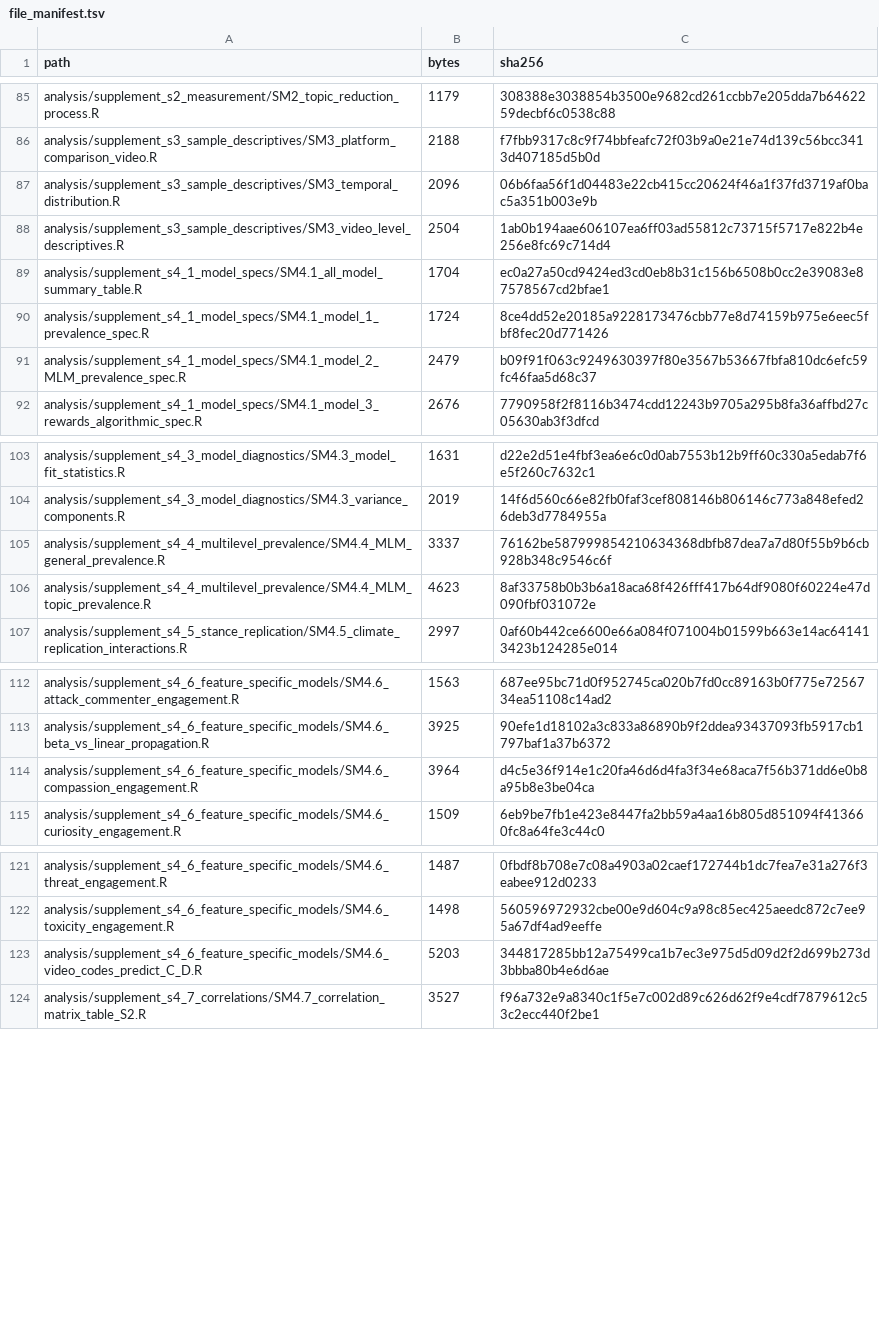
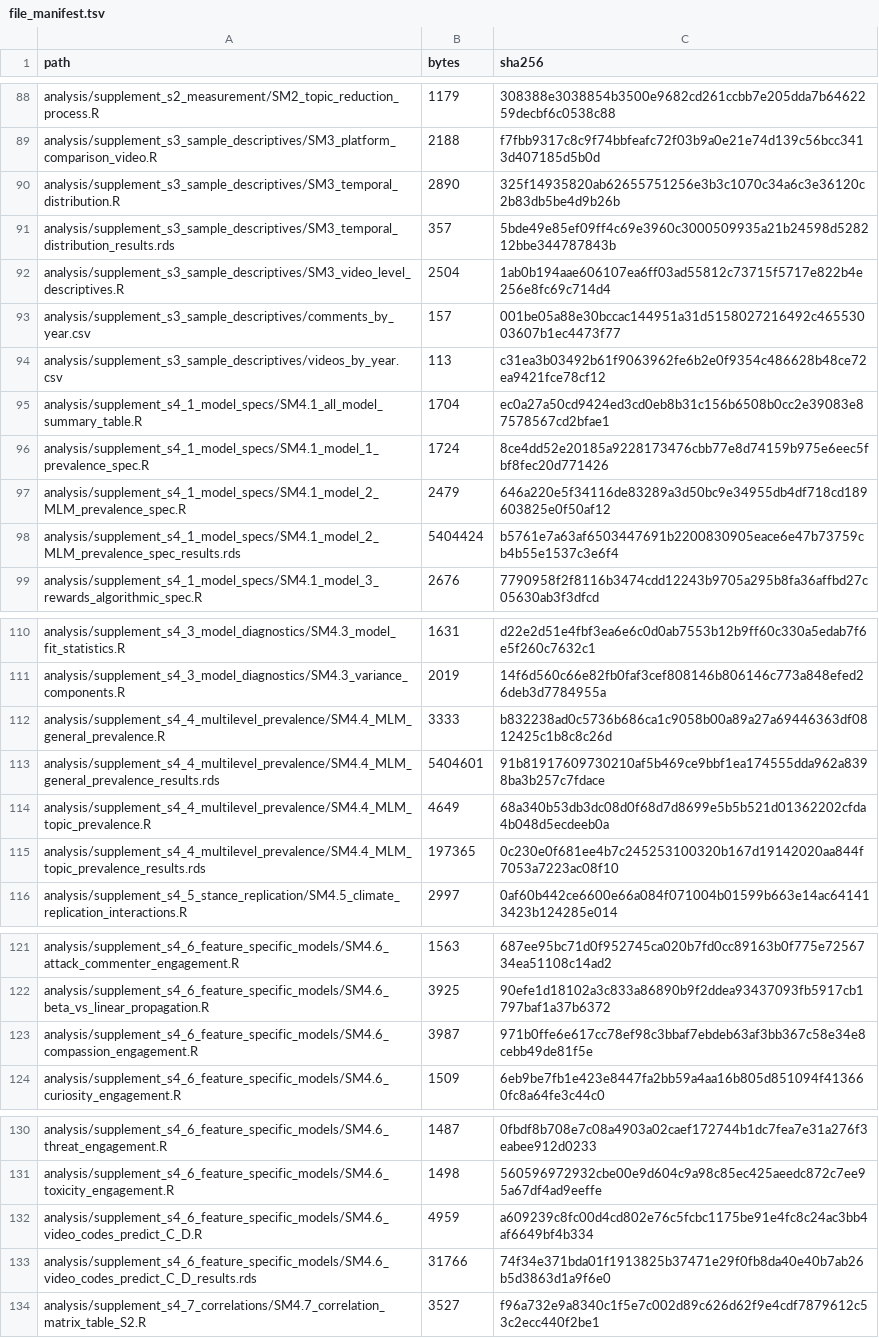
Before and after one commit to jedoriscar/osf_public_release_20260605, a TSV file: file_manifest.tsv, drawn as a sheet; only a part is shown, gaps mark what is left out; the diff covers the shown part only.

```diff
--- a/file_manifest.tsv
+++ b/file_manifest.tsv
@@ -86,7 +89,11 @@ analysis/supplement_s2_measurement/SM2_topic_reduction_process.R	1179	308388e303
 analysis/supplement_s3_sample_descriptives/SM3_platform_comparison_video.R	2188	f7fbb9317c8c9f74bbfeafc72f03b9a0e21e74d139c56bcc3413d407185d5b0d
-analysis/supplement_s3_sample_descriptives/SM3_temporal_distribution.R	2096	06b6faa56f1d04483e22cb415cc20624f46a1f37fd3719af0bac5a351b003e9b
+analysis/supplement_s3_sample_descriptives/SM3_temporal_distribution.R	2890	325f14935820ab62655751256e3b3c1070c34a6c3e36120c2b83db5be4d9b26b
+analysis/supplement_s3_sample_descriptives/SM3_temporal_distribution_results.rds	357	5bde49e85ef09ff4c69e3960c3000509935a21b24598d528212bbe344787843b
 analysis/supplement_s3_sample_descriptives/SM3_video_level_descriptives.R	2504	1ab0b194aae606107ea6ff03ad55812c73715f5717e822b4e256e8fc69c714d4
+analysis/supplement_s3_sample_descriptives/comments_by_year.csv	157	001be05a88e30bccac144951a31d5158027216492c46553003607b1ec4473f77
+analysis/supplement_s3_sample_descriptives/videos_by_year.csv	113	c31ea3b03492b61f9063962fe6b2e0f9354c486628b48ce72ea9421fce78cf12
 analysis/supplement_s4_1_model_specs/SM4.1_all_model_summary_table.R	1704	ec0a27a50cd9424ed3cd0eb8b31c156b6508b0cc2e39083e87578567cd2bfae1
 analysis/supplement_s4_1_model_specs/SM4.1_model_1_prevalence_spec.R	1724	8ce4dd52e20185a9228173476cbb77e8d74159b975e6eec5fbf8fec20d771426
-analysis/supplement_s4_1_model_specs/SM4.1_model_2_MLM_prevalence_spec.R	2479	b09f91f063c9249630397f80e3567b53667fbfa810dc6efc59fc46faa5d68c37
+analysis/supplement_s4_1_model_specs/SM4.1_model_2_MLM_prevalence_spec.R	2479	646a220e5f34116de83289a3d50bc9e34955db4df718cd189603825e0f50af12
+analysis/supplement_s4_1_model_specs/SM4.1_model_2_MLM_prevalence_spec_results.rds	5404424	b5761e7a63af6503447691b2200830905eace6e47b73759cb4b55e1537c3e6f4
 analysis/supplement_s4_1_model_specs/SM4.1_model_3_rewards_algorithmic_spec.R	2676	7790958f2f8116b3474cdd12243b9705a295b8fa36affbd27c05630ab3f3dfcd
@@ -104,4 +111,6 @@ analysis/supplement_s4_3_model_diagnostics/SM4.3_model_fit_statistics.R	1631	d22
 analysis/supplement_s4_3_model_diagnostics/SM4.3_variance_components.R	2019	14f6d560c66e82fb0faf3cef808146b806146c773a848efed26deb3d7784955a
-analysis/supplement_s4_4_multilevel_prevalence/SM4.4_MLM_general_prevalence.R	3337	76162be587999854210634368dbfb87dea7a7d80f55b9b6cb928b348c9546c6f
-analysis/supplement_s4_4_multilevel_prevalence/SM4.4_MLM_topic_prevalence.R	4623	8af33758b0b3b6a18aca68f426fff417b64df9080f60224e47d090fbf031072e
+analysis/supplement_s4_4_multilevel_prevalence/SM4.4_MLM_general_prevalence.R	3333	b832238ad0c5736b686ca1c9058b00a89a27a69446363df0812425c1b8c8c26d
+analysis/supplement_s4_4_multilevel_prevalence/SM4.4_MLM_general_prevalence_results.rds	5404601	91b81917609730210af5b469ce9bbf1ea174555dda962a8398ba3b257c7fdace
+analysis/supplement_s4_4_multilevel_prevalence/SM4.4_MLM_topic_prevalence.R	4649	68a340b53db3dc08d0f68d7d8699e5b5b521d01362202cfda4b048d5ecdeeb0a
+analysis/supplement_s4_4_multilevel_prevalence/SM4.4_MLM_topic_prevalence_results.rds	197365	0c230e0f681ee4b7c245253100320b167d19142020aa844f7053a7223ac08f10
 analysis/supplement_s4_5_stance_replication/SM4.5_climate_replication_interactions.R	2997	0af60b442ce6600e66a084f071004b01599b663e14ac641413423b124285e014
@@ -113,3 +122,3 @@ analysis/supplement_s4_6_feature_specific_models/SM4.6_attack_commenter_engageme
 analysis/supplement_s4_6_feature_specific_models/SM4.6_beta_vs_linear_propagation.R	3925	90efe1d18102a3c833a86890b9f2ddea93437093fb5917cb1797baf1a37b6372
-analysis/supplement_s4_6_feature_specific_models/SM4.6_compassion_engagement.R	3964	d4c5e36f914e1c20fa46d6d4fa3f34e68aca7f56b371dd6e0b8a95b8e3be04ca
+analysis/supplement_s4_6_feature_specific_models/SM4.6_compassion_engagement.R	3987	971b0ffe6e617cc78ef98c3bbaf7ebdeb63af3bb367c58e34e8cebb49de81f5e
 analysis/supplement_s4_6_feature_specific_models/SM4.6_curiosity_engagement.R	1509	6eb9be7fb1e423e8447fa2bb59a4aa16b805d851094f413660fc8a64fe3c44c0
@@ -122,3 +131,4 @@ analysis/supplement_s4_6_feature_specific_models/SM4.6_threat_engagement.R	1487
 analysis/supplement_s4_6_feature_specific_models/SM4.6_toxicity_engagement.R	1498	560596972932cbe00e9d604c9a98c85ec425aeedc872c7ee95a67df4ad9eeffe
-analysis/supplement_s4_6_feature_specific_models/SM4.6_video_codes_predict_C_D.R	5203	344817285bb12a75499ca1b7ec3e975d5d09d2f2d699b273d3bbba80b4e6d6ae
+analysis/supplement_s4_6_feature_specific_models/SM4.6_video_codes_predict_C_D.R	4959	a609239c8fc00d4cd802e76c5fcbc1175be91e4fc8c24ac3bb4af6649bf4b334
+analysis/supplement_s4_6_feature_specific_models/SM4.6_video_codes_predict_C_D_results.rds	31766	74f34e371bda01f1913825b37471e29f0fb8da40e40b7ab26b5d3863d1a9f6e0
 analysis/supplement_s4_7_correlations/SM4.7_correlation_matrix_table_S2.R	3527	f96a732e9a8340c1f5e7c002d89c626d62f9e4cdf7879612c53c2ecc440f2be1
```
Also changed, not shown: 3 added rows, 1 removed row, 40 moved rows and 16 edited cells elsewhere in this file, 21 other files.
